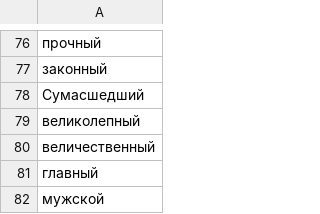
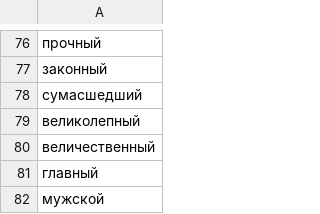
Before and after one commit to NayaAles/RandomSim, a CSV file: adjectives.csv, drawn as a sheet; only a part is shown, gaps mark what is left out.

```diff
--- a/adjectives.csv
+++ b/adjectives.csv
@@ -77,3 +77,3 @@
 законный
-Сумасшедший
+сумасшедший
 великолепный
```
Also changed, not shown: 1 other file.
